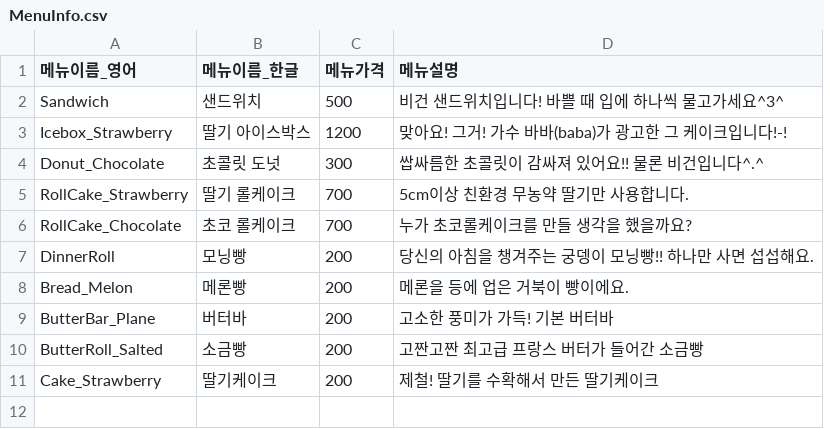
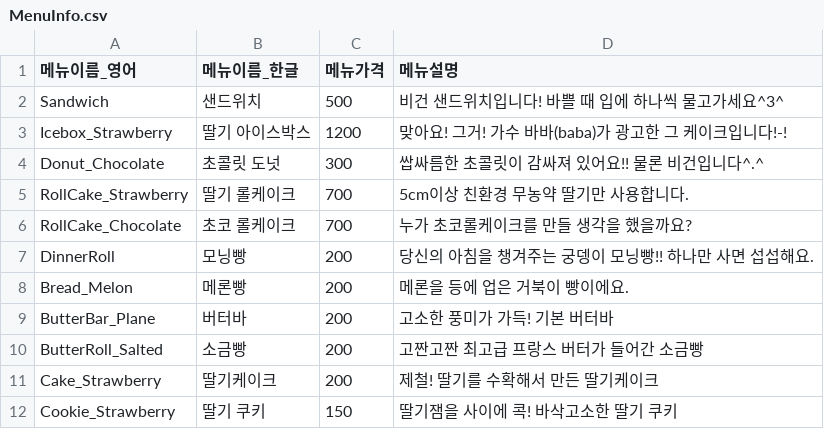
Before and after one commit to DreamFarms/BreadBread_Tycoon_Unity, a CSV file: Assets/StreamingAssets/Files/MenuInfo.csv, drawn as a sheet.

```diff
--- a/Assets/StreamingAssets/Files/MenuInfo.csv
+++ b/Assets/StreamingAssets/Files/MenuInfo.csv
@@ -11 +11,2 @@ ButterRoll_Salted,소금빵,200,고짠고짠 최고급 프랑스 버터가 들
 Cake_Strawberry,딸기케이크,200,제철! 딸기를 수확해서 만든 딸기케이크
+Cookie_Strawberry,딸기 쿠키,150,딸기잼을 사이에 콕! 바삭고소한 딸기 쿠키
```
Also changed, not shown: 11 other files.
